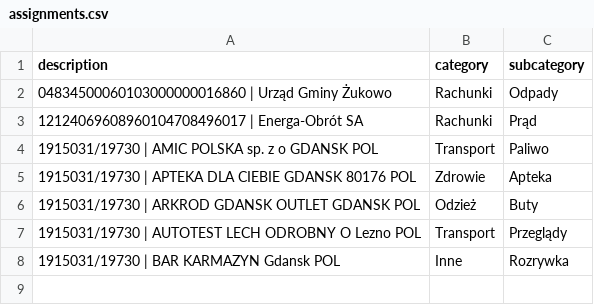
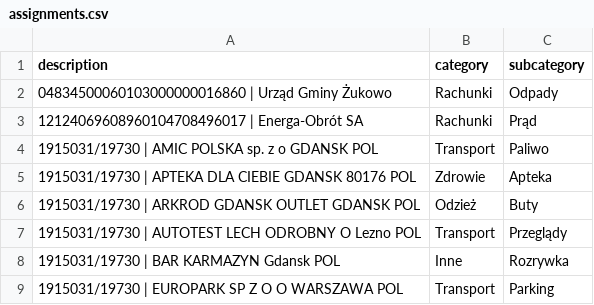
Before and after one commit to patrykkaminiecki/KategoryzatorTransakcjiWeb, a CSV file: assignments.csv, drawn as a sheet.

Commit message:
Update assignments.csv - 2025-07-18 11:49:31

```diff
--- a/assignments.csv
+++ b/assignments.csv
@@ -8 +8,2 @@ description,category,subcategory
 1915031/19730 | BAR KARMAZYN Gdansk POL,Inne,Rozrywka
+1915031/19730 | EUROPARK SP Z O O WARSZAWA POL,Transport,Parking
```
